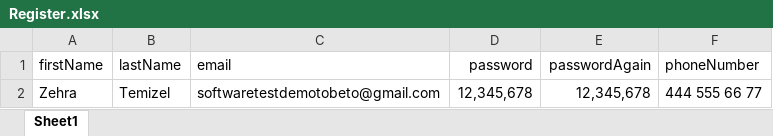
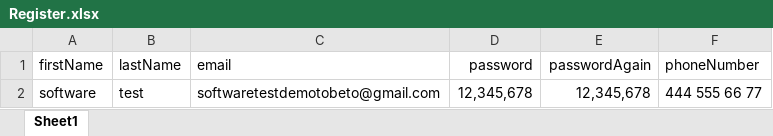
Before and after one commit to zehratemizel/Tobeto_Test_Final_Project, an Excel workbook: data/Register.xlsx, sheet Sheet1, drawn as a sheet; values as stored, in another font and other column widths than the file's, no borders; the diff names each change by its address in the sheet, - before the commit and + after, or states it on an @@ line.

```diff
--- a/data/Register.xlsx (sheet Sheet1)
+++ b/data/Register.xlsx (sheet Sheet1)
-A2 (firstName): Zehra
+A2 (firstName): software
-B2 (lastName): Temizel
+B2 (lastName): test
```
Also changed, not shown: 13 other files.
